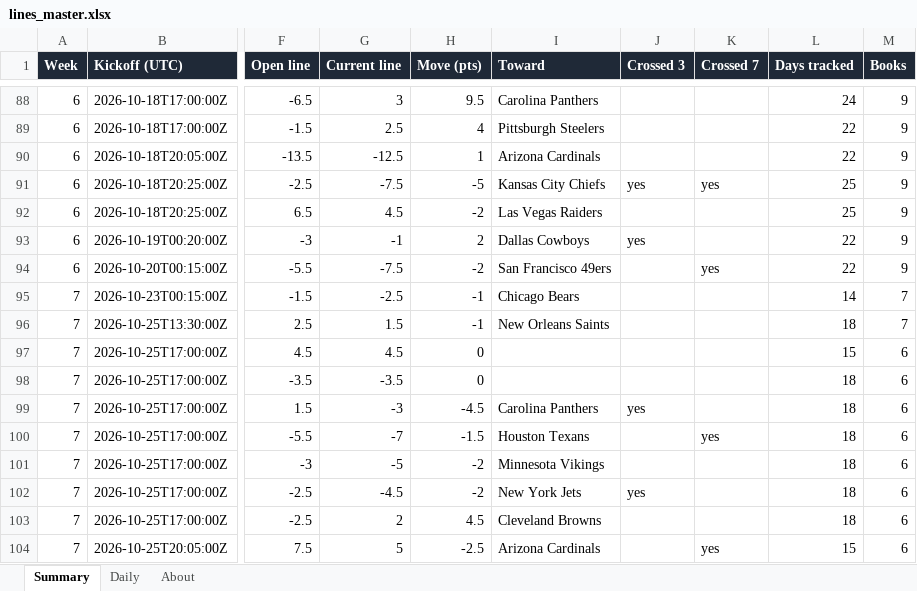
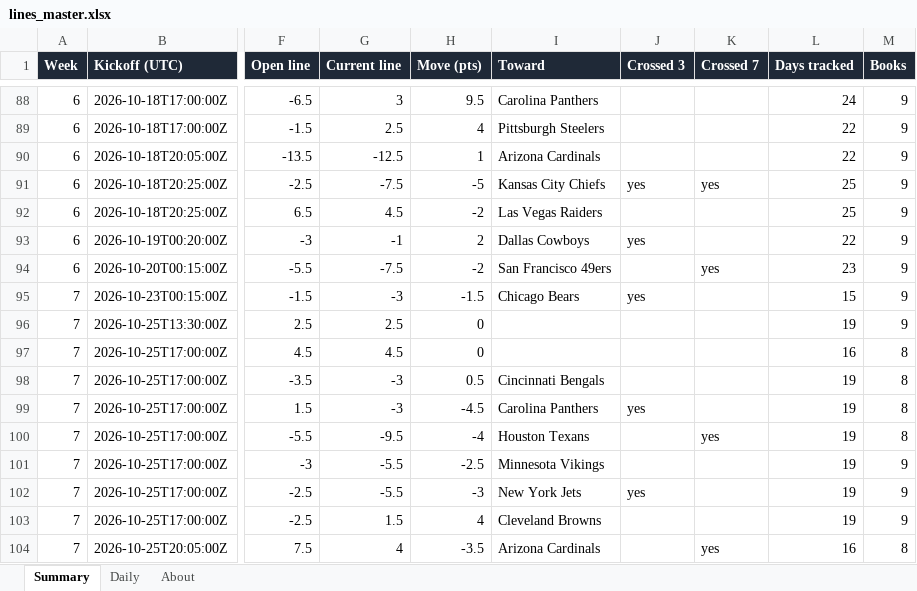
Before and after one commit to G4-Admin/nfl-line-tracker, an Excel workbook: data/lines_master.xlsx, sheet Summary, drawn as a sheet; only a part is shown, gaps mark what is left out; values as stored, in another font and other column widths than the file's, no borders; the diff covers the shown part only; the diff names each change by its address in the sheet, - before the commit and + after, or states it on an @@ line.

```diff
--- a/data/lines_master.xlsx (sheet Summary)
+++ b/data/lines_master.xlsx (sheet Summary)
-L94 (Days tracked): 22
+L94 (Days tracked): 23
-G95 (Current line): -2.5
+G95 (Current line): -3
-H95 (Move (pts)): -1
+H95 (Move (pts)): -1.5
-J95 (Crossed 3): (empty)
+J95 (Crossed 3): yes
-L95 (Days tracked): 14
+L95 (Days tracked): 15
-M95:M96 (Books): 7
+M95:M96 (Books): 9
-G96 (Current line): 1.5
+G96 (Current line): 2.5
-H96 (Move (pts)): -1
+H96 (Move (pts)): 0
-I96 (Toward): New Orleans Saints
+I96 (Toward): (empty)
-L96 (Days tracked): 18
+L96 (Days tracked): 19
-L97 (Days tracked): 15
+L97 (Days tracked): 16
-M97:M100 (Books): 6
+M97:M100 (Books): 8
-G98 (Current line): -3.5
+G98 (Current line): -3
-H98 (Move (pts)): 0
+H98 (Move (pts)): 0.5
-I98 (Toward): (empty)
+I98 (Toward): Cincinnati Bengals
-L98:L103 (Days tracked): 18
+L98:L103 (Days tracked): 19
-G100 (Current line): -7
+G100 (Current line): -9.5
-H100 (Move (pts)): -1.5
+H100 (Move (pts)): -4
-G101 (Current line): -5
+G101 (Current line): -5.5
-H101 (Move (pts)): -2
+H101 (Move (pts)): -2.5
-M101:M103 (Books): 6
+M101:M103 (Books): 9
-G102 (Current line): -4.5
+G102 (Current line): -5.5
-H102 (Move (pts)): -2
+H102 (Move (pts)): -3
-G103 (Current line): 2
+G103 (Current line): 1.5
-H103 (Move (pts)): 4.5
+H103 (Move (pts)): 4
-G104 (Current line): 5
+G104 (Current line): 4
-H104 (Move (pts)): -2.5
+H104 (Move (pts)): -3.5
-L104 (Days tracked): 15
+L104 (Days tracked): 16
-M104 (Books): 6
+M104 (Books): 8
```
Also changed, not shown: 15 edited cells elsewhere in this sheet, sheet Daily, sheet About, 6 other files.
